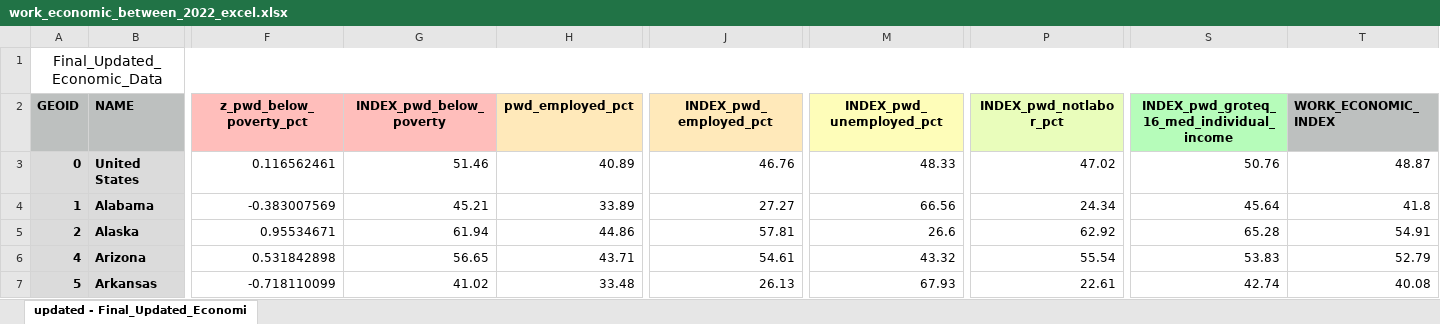
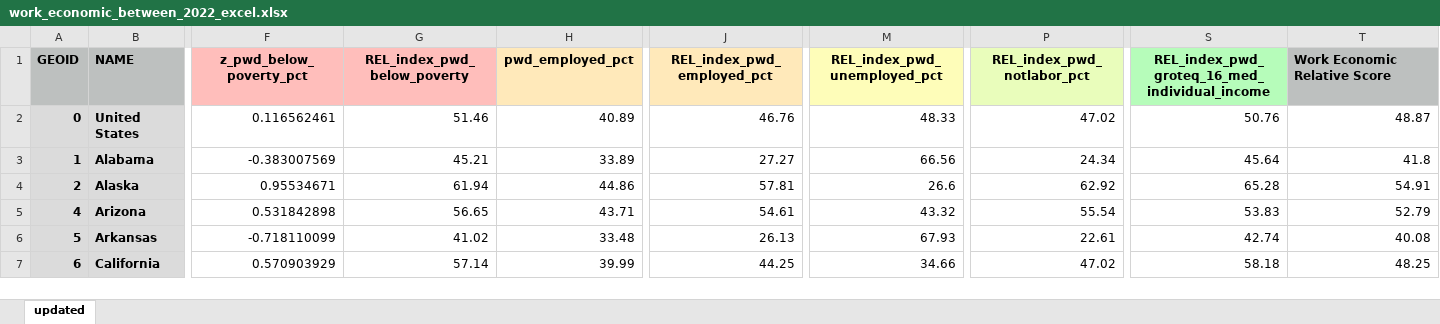
Before and after one commit to ada-parc/ADA-PARC-Website-Design, an Excel workbook: between_states/between_states_relative_data/work_economic_between_2022_excel.xlsx, sheet updated, drawn as a sheet; only a part is shown, gaps mark what is left out; the shorter side is filled out with more unchanged rows; values as stored, in another font and other column widths than the file's, no borders; removed rows and columns are numbered as before the commit, all else as after; rows hold the shown columns only; the diff names each change by its address in the sheet, - before the commit and + after, or states it on an @@ line.

```diff
--- a/between_states/between_states_relative_data/work_economic_between_2022_excel.xlsx (sheet updated)
+++ b/between_states/between_states_relative_data/work_economic_between_2022_excel.xlsx (sheet updated)
-sheet tab: updated - Final_Updated_Economi
+sheet tab: updated
-row 1: Final_Updated_Economic_Data
-G1: INDEX_pwd_below_poverty
+G1: REL_index_pwd_below_poverty
-J1: INDEX_pwd_employed_pct
+J1: REL_index_pwd_employed_pct
-M1: INDEX_pwd_unemployed_pct
+M1: REL_index_pwd_unemployed_pct
-P1: INDEX_pwd_notlabor_pct
+P1: REL_index_pwd_notlabor_pct
-S1: INDEX_pwd_groteq_16_med_individual_income
+S1: REL_index_pwd_groteq_16_med_individual_income
-T1: WORK_ECONOMIC_INDEX
+T1: Work Economic Relative Score
```
Also changed, not shown: between_states/between_states_relative_data/combined_category_scores_between_2022_excel.xlsx, between_states/between_states_relative_data/community_living_between_2022_excel.xlsx, 22 other files.
